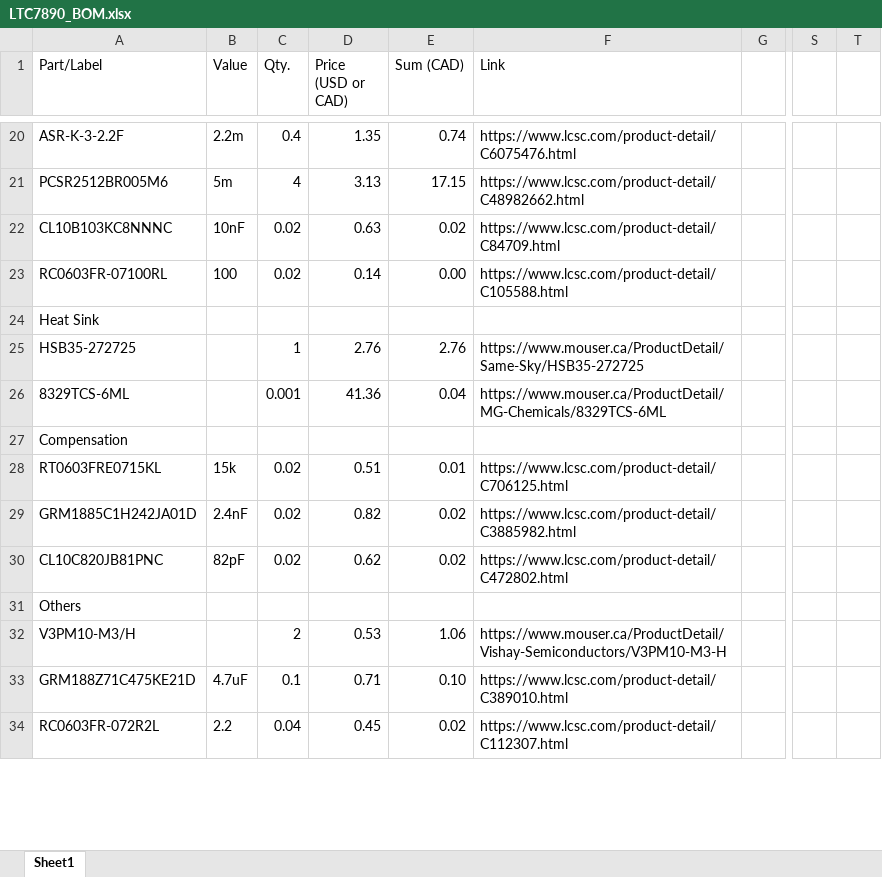
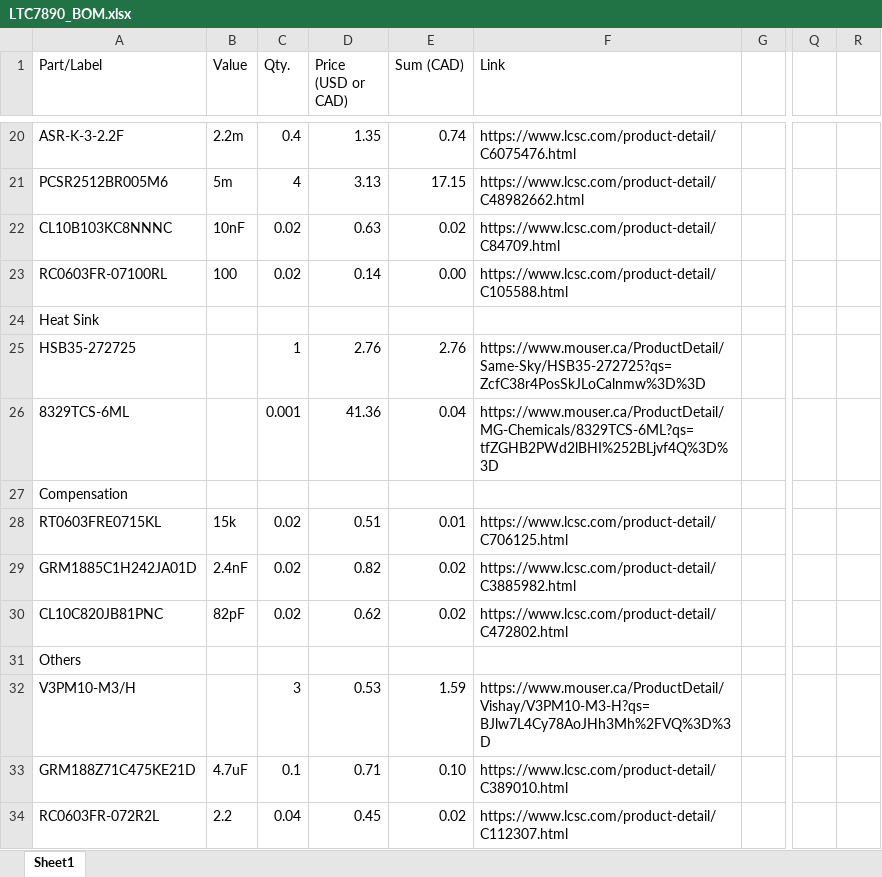
Before and after one commit to uwrobotics/MarsRoverElectricalKiCad, an Excel workbook: projects/LTC7890_Buck/LTC7890_BOM.xlsx, sheet Sheet1, drawn as a sheet; only a part is shown, gaps mark what is left out; values as stored, in another font and other column widths than the file's, no borders; removed rows and columns are numbered as before the commit, all else as after; the diff covers the shown part only; the diff names each change by its address in the sheet, - before the commit and + after, or states it on an @@ line.

```diff
--- a/projects/LTC7890_Buck/LTC7890_BOM.xlsx (sheet Sheet1)
+++ b/projects/LTC7890_Buck/LTC7890_BOM.xlsx (sheet Sheet1)
+column Q, empty
+column R, empty
-column S, empty
-column T, empty
-F25 (Link): https://www.mouser.ca/ProductDetail/Same-Sky/HSB35-272725
+F25 (Link): https://www.mouser.ca/ProductDetail/Same-Sky/HSB35-272725?qs=ZcfC38r4PosSkJLoCalnmw%3D%3D
-F26 (Link): https://www.mouser.ca/ProductDetail/MG-Chemicals/8329TCS-6ML
+F26 (Link): https://www.mouser.ca/ProductDetail/MG-Chemicals/8329TCS-6ML?qs=tfZGHB2PWd2lBHI%252BLjvf4Q%3D%3D
-C32 (Qty.): 2
+C32 (Qty.): 3
-E32 (Sum (CAD)): 1.06
+E32 (Sum (CAD)): 1.59
-F32 (Link): https://www.mouser.ca/ProductDetail/Vishay-Semiconductors/V3PM10-M3-H
+F32 (Link): https://www.mouser.ca/ProductDetail/Vishay/V3PM10-M3-H?qs=BJlw7L4Cy78AoJHh3Mh%2FVQ%3D%3D
```
Also changed, not shown: 2 added rows, 1 removed row and 8 edited cells elsewhere in this sheet, formulas that keep their value, 18 other files.
